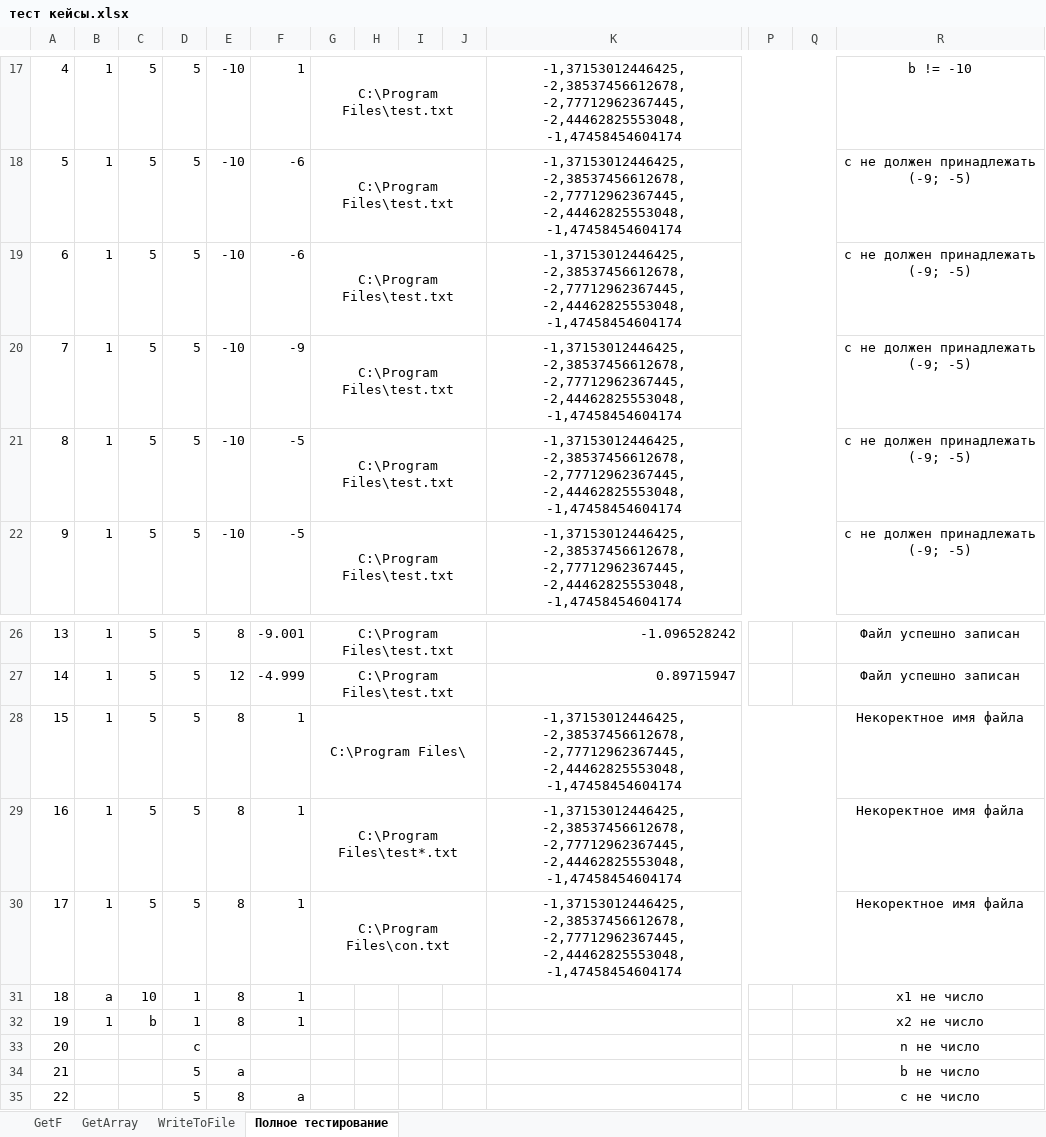
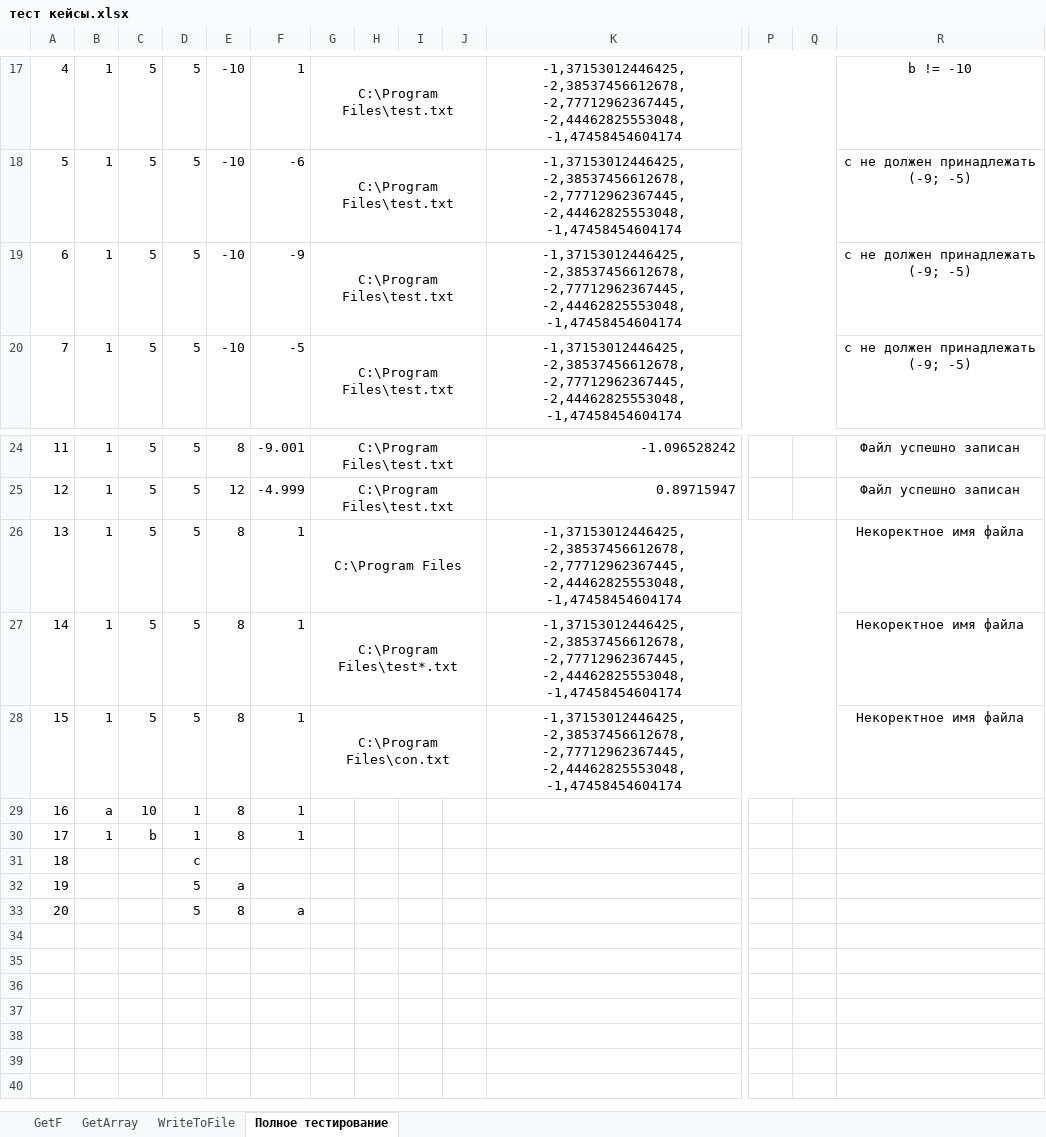
Before and after one commit to SadScream/test-po, an Excel workbook: тест кейсы.xlsx, sheet Полное тестирование, drawn as a sheet; only a part is shown, gaps mark what is left out; values as stored, in another font and other column widths than the file's, no borders; removed rows and columns are numbered as before the commit, all else as after; rows hold the shown columns only; the diff names each change by its address in the sheet, - before the commit and + after, or states it on an @@ line.

Commit message:
исправлены описание тест кейсов для тестирования всей программы

```diff
--- a/тест кейсы.xlsx (sheet Полное тестирование)
+++ b/тест кейсы.xlsx (sheet Полное тестирование)
-row 19: 6 | 1 | 5 | 5 | -10 | -6 | C:\Program Files\test.txt |  |  |  | -1,37153012446425, -2,38537456612678, -2,77712962367445, -2,44462825553048, -1,47458454604174 |  |  | c не должен принадлежать (-9; -5)
@@ column A renumbered from row 19 down @@
-row 21: 8 | 1 | 5 | 5 | -10 | -5 | C:\Program Files\test.txt |  |  |  | -1,37153012446425, -2,38537456612678, -2,77712962367445, -2,44462825553048, -1,47458454604174 |  |  | c не должен принадлежать (-9; -5)
-G26: C:\Program Files\
+G26: C:\Program Files
-R29: x1 не число
+R29: (empty)
-R30: х2 не число
+R30: (empty)
-R31: n не число
+R31: (empty)
-R32: b не число
+R32: (empty)
-R33: c не число
+R33: (empty)
```
